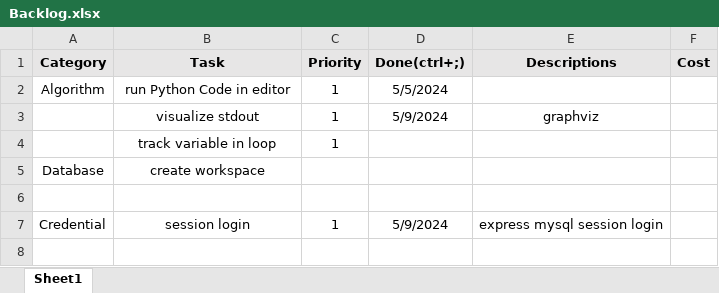
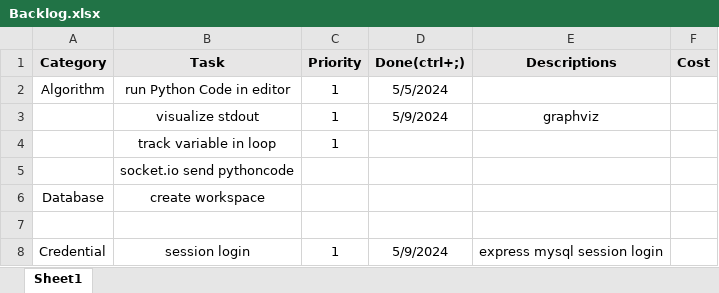
Before and after one commit to 1etterh/visualgo, an Excel workbook: Backlog.xlsx, sheet Sheet1, drawn as a sheet; values as stored, in another font and other column widths than the file's, no borders; conditional formats not drawn; the diff names each change by its address in the sheet, - before the commit and + after, or states it on an @@ line.

Commit message:
backup: 2024-05-11 19:37
backup before testing another function

```diff
--- a/Backlog.xlsx (sheet Sheet1)
+++ b/Backlog.xlsx (sheet Sheet1)
+row 5:  | socket.io send pythoncode
```
